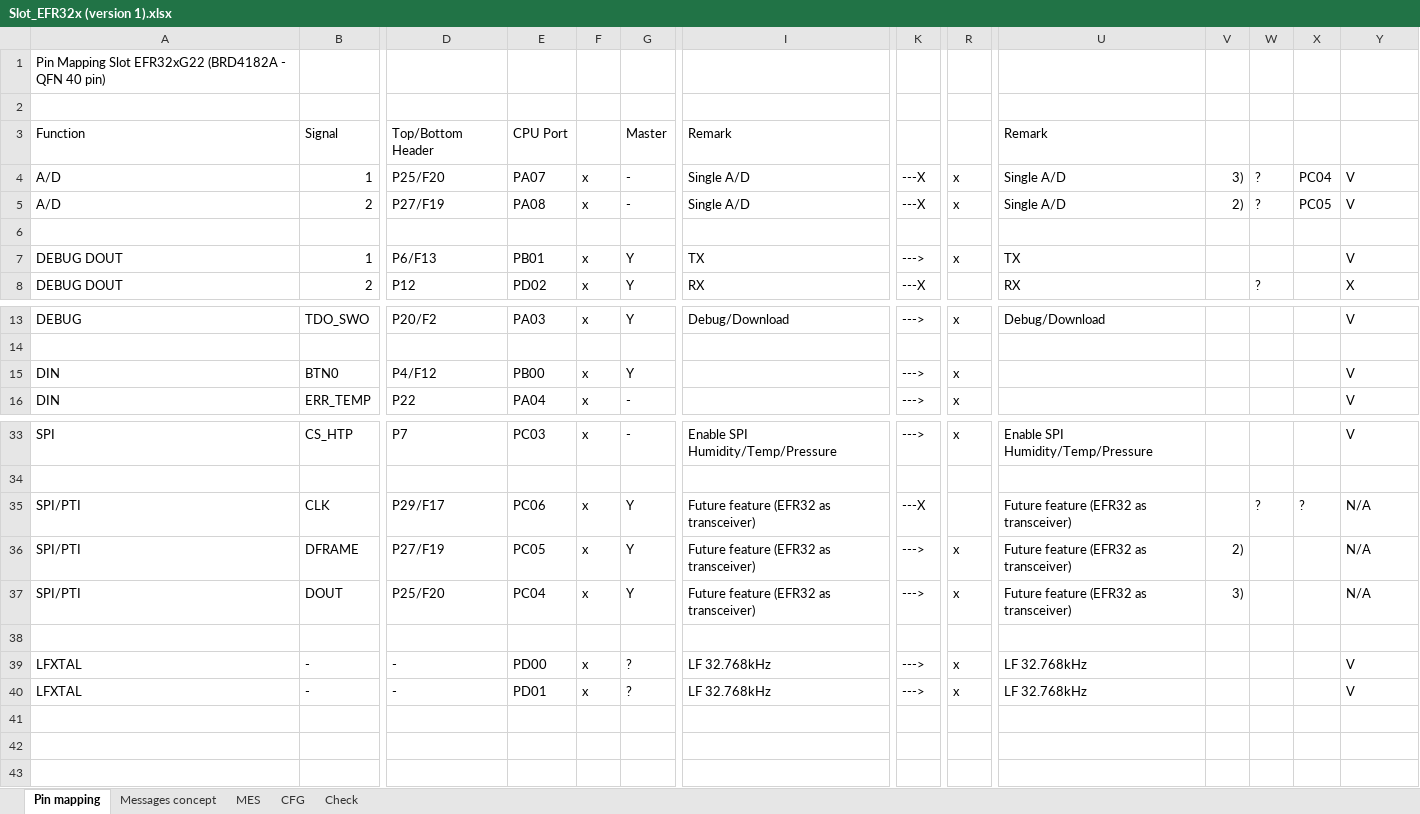
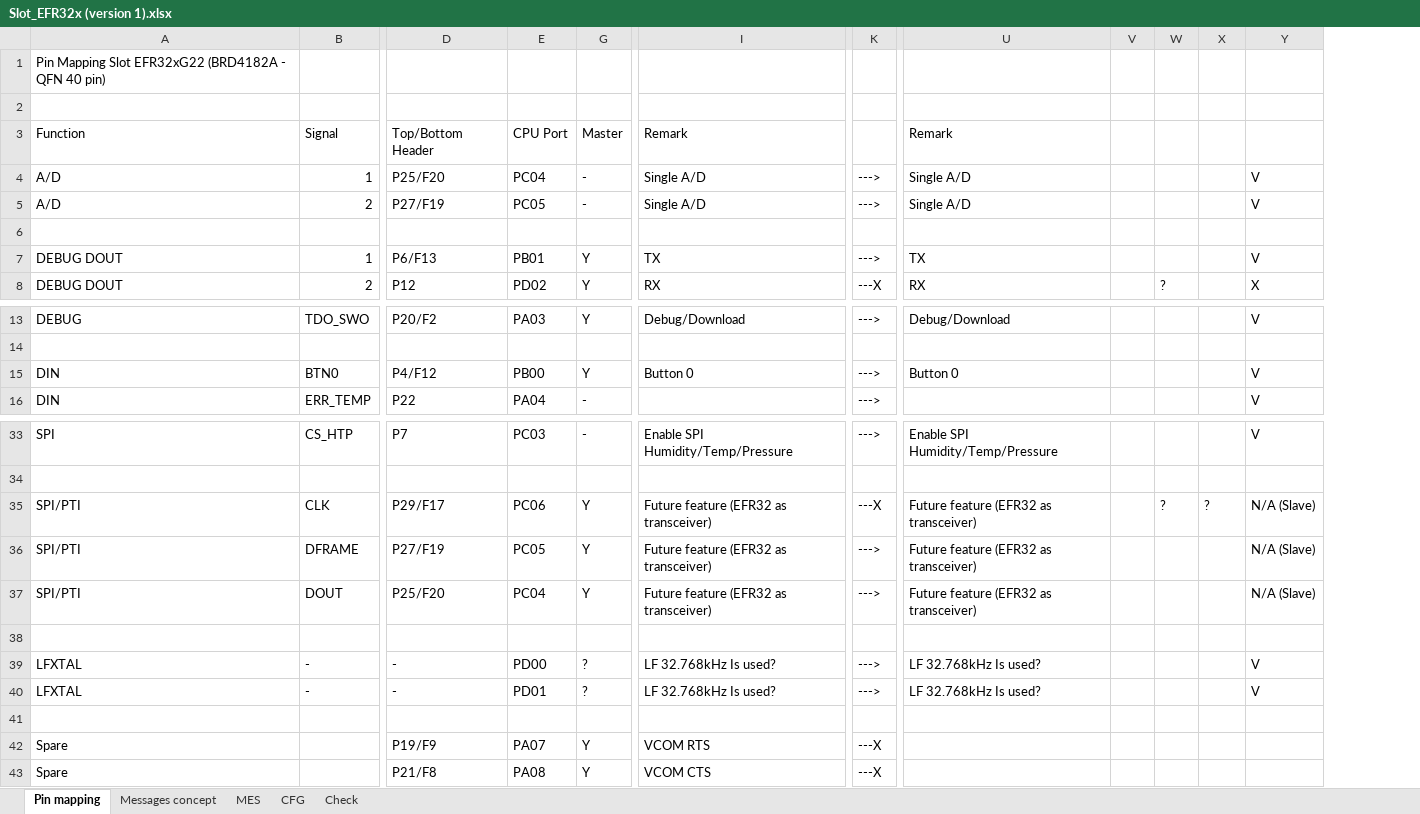
Before and after one commit to lindpatr/Eval, an Excel workbook: Doc/Slot_EFR32x (version 1).xlsx, sheet Pin mapping, drawn as a sheet; only a part is shown, gaps mark what is left out; values as stored, in another font and other column widths than the file's, no cell formats; charts and pictures not drawn; removed rows and columns are numbered as before the commit, all else as after; rows hold the shown columns only; the diff names each change by its address in the sheet, - before the commit and + after, or states it on an @@ line.

Commit message:
[Slot Doc] PC04 and PC05 are used on both QFN40 and QFN32 as ADC inputs. PC04 and PC05 could be used (to clarify) on Master as PTI (with PC06 as PTI_CLK).

```diff
--- a/Doc/Slot_EFR32x (version 1).xlsx (sheet Pin mapping)
+++ b/Doc/Slot_EFR32x (version 1).xlsx (sheet Pin mapping)
@@ column F hidden, rows 4-8: x | x |  | x | x; rows 13-16: x |  | x | x; rows 33-40: x |  | x | x | x |  | x | x @@
@@ column R hidden, rows 4-7: x | x |  | x; rows 13-16: x |  | x | x; rows 33-40: x |  |  | x | x |  | x | x @@
-E4: PA07
+E4: PC04
-K4:K5: ---X
+K4:K5: --->
-V4: 3)
+V4: (empty)
-W4:W5: ?
+W4:W5: (empty)
-X4: PC04
+X4: (empty)
-E5: PA08
+E5: PC05
-V5: 2)
+V5: (empty)
-X5: PC05
+X5: (empty)
-I15: (empty)
+I15: Button 0
-U15: (empty)
+U15: Button 0
-Y35:Y37: N/A
+Y35:Y37: N/A (Slave)
-V36: 2)
+V36: (empty)
-V37: 3)
+V37: (empty)
-I39:I40: LF 32.768kHz
+I39:I40: LF 32.768kHz Is used?
-U39:U40: LF 32.768kHz
+U39:U40: LF 32.768kHz Is used?
+row 41: (empty)
+row 42: Spare |  | P19/F9 | PA07 | Y | VCOM RTS | ---X
+row 43: Spare |  | P21/F8 | PA08 | Y | VCOM CTS | ---X
```
Also changed, not shown: cell formats, charts or pictures.
